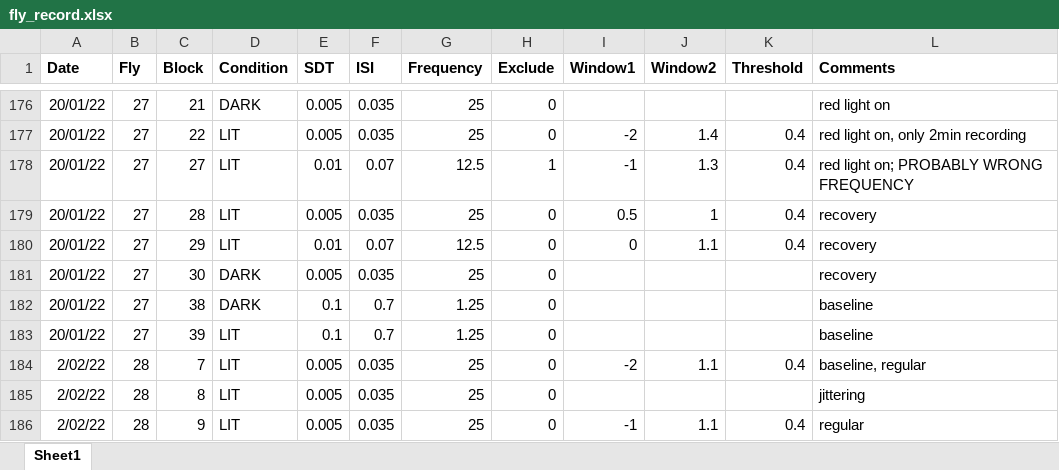
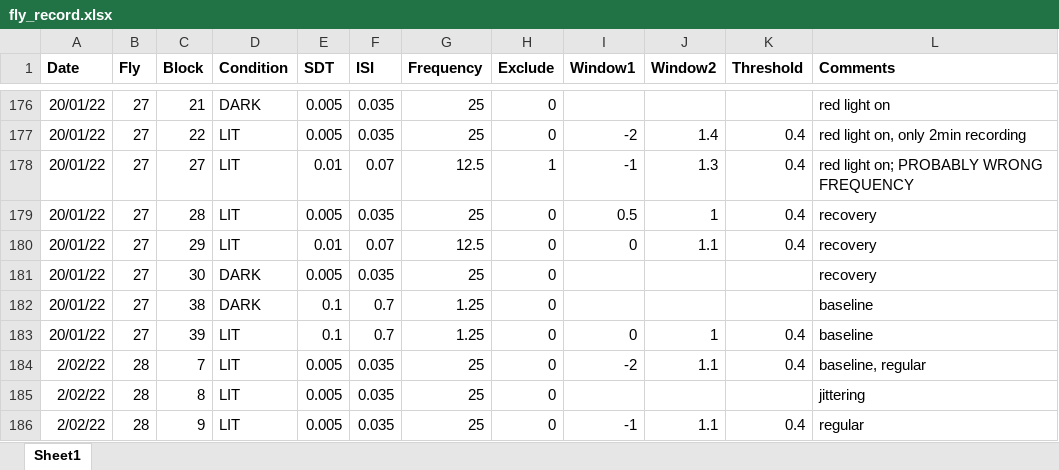
Before and after one commit to dinisov/seq_eff_erp, an Excel workbook: fly_record.xlsx, sheet Sheet1, drawn as a sheet; only a part is shown, gaps mark what is left out; values as stored, in another font and other column widths than the file's, no borders; the diff names each change by its address in the sheet, - before the commit and + after, or states it on an @@ line.

```diff
--- a/fly_record.xlsx (sheet Sheet1)
+++ b/fly_record.xlsx (sheet Sheet1)
-I183 (Window1): (empty)
+I183 (Window1): 0
-J183 (Window2): (empty)
+J183 (Window2): 1
-K183 (Threshold): (empty)
+K183 (Threshold): 0.4
```
Also changed, not shown: 3 other files.
